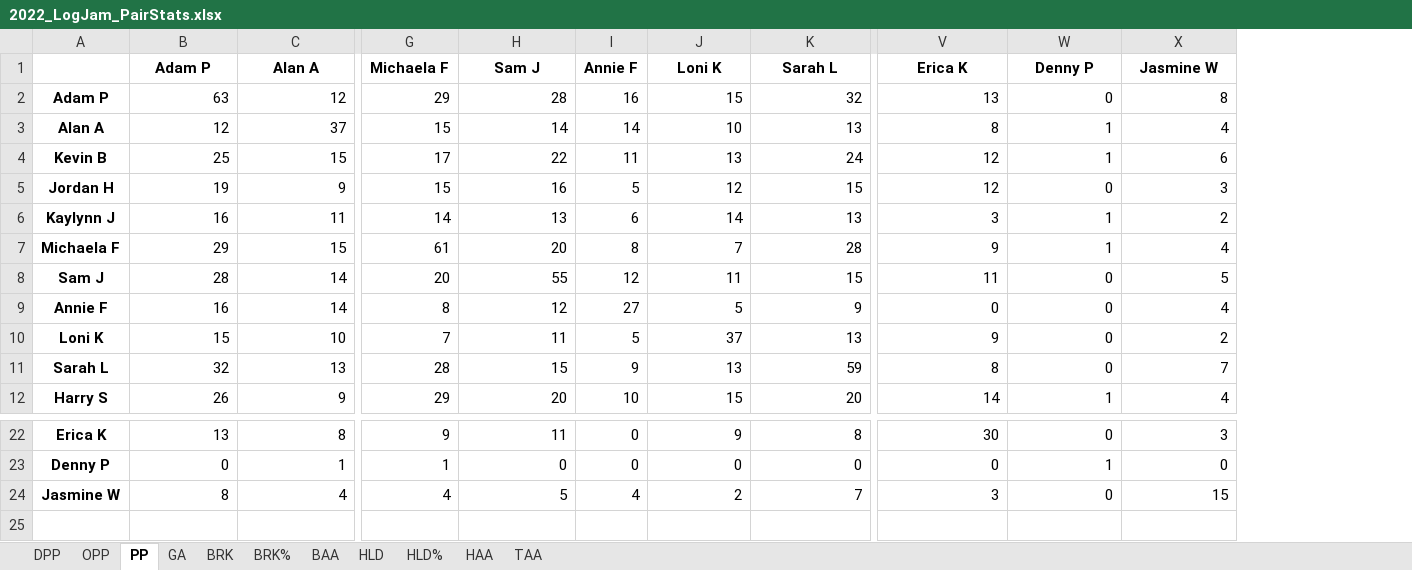
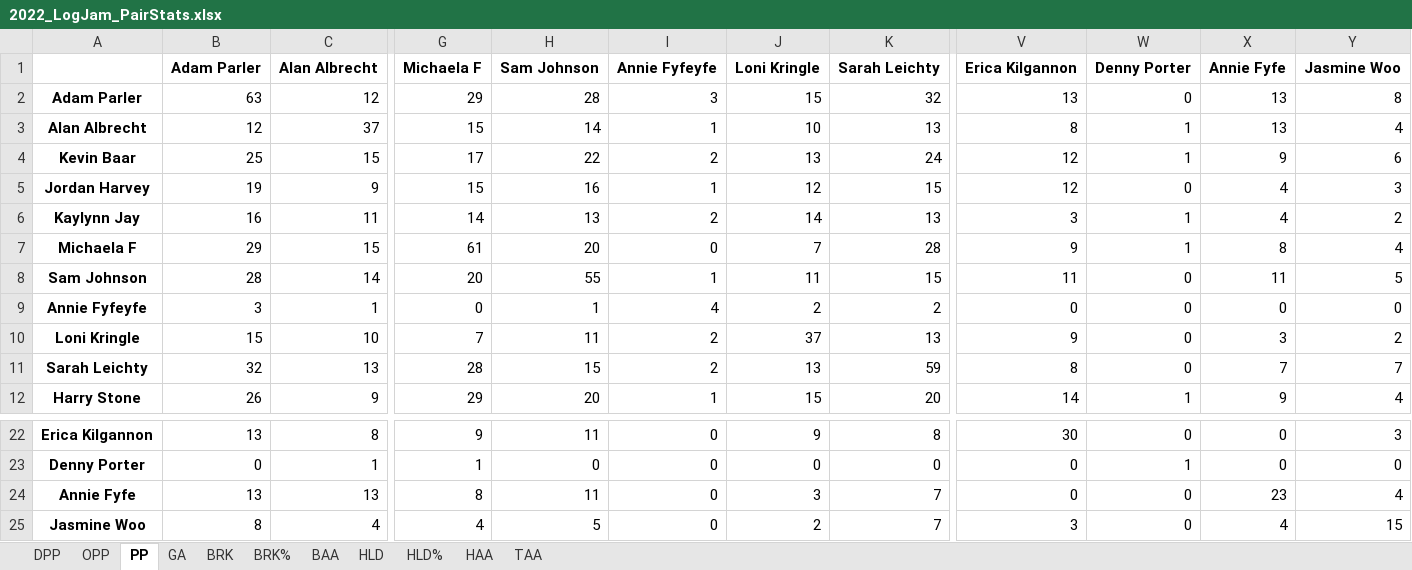
Before and after one commit to fiedlekr/UltimateAnalytics, an Excel workbook: Stats/2022_LogJam_PairStats.xlsx, sheet PP, drawn as a sheet; only a part is shown, gaps mark what is left out; values as stored, in another font and other column widths than the file's, no borders; removed rows and columns are numbered as before the commit, all else as after; rows hold the shown columns only; the diff names each change by its address in the sheet, - before the commit and + after, or states it on an @@ line.

```diff
--- a/Stats/2022_LogJam_PairStats.xlsx (sheet PP)
+++ b/Stats/2022_LogJam_PairStats.xlsx (sheet PP)
-column A, rows 2-8: Adam P | Alan A | Kevin B | Jordan H | Kaylynn J | Michaela F | Sam J; rows 10-12: Loni K | Sarah L | Harry S; rows 22-24: Erica K | Denny P | Jasmine W
+column A, rows 2-8: Adam Parler | Alan Albrecht | Kevin Baar | Jordan Harvey | Kaylynn Jay | Michaela F | Sam Johnson; rows 10-12: Loni Kringle | Sarah Leichty | Harry Stone; rows 22-23: Erica Kilgannon | Denny Porter; row 25: Jasmine Woo
-column I, rows 2-8: 16 | 14 | 11 | 5 | 6 | 8 | 12; rows 10-12: 5 | 9 | 10; rows 22-24: 0 | 0 | 4
+column I, rows 2-8: 3 | 1 | 2 | 1 | 2 | 0 | 1; rows 10-12: 2 | 2 | 1; rows 22-23: 0 | 0; row 25: 0
+column X, rows 2-8: 13 | 13 | 9 | 4 | 4 | 8 | 11; rows 10-12: 3 | 7 | 9; rows 22-23: 0 | 0; row 25: 4
-row 1:  | Adam P | Alan A | Michaela F | Sam J | Annie F | Loni K | Sarah L | Erica K | Denny P | Jasmine W
+row 1:  | Adam Parler | Alan Albrecht | Michaela F | Sam Johnson | Annie Fyfeyfe | Loni Kringle | Sarah Leichty | Erica Kilgannon | Denny Porter | Annie Fyfe | Jasmine Woo
-row 9: Annie F | 16 | 14 | 8 | 12 | 27 | 5 | 9 | 0 | 0 | 4
+row 9: Annie Fyfeyfe | 3 | 1 | 0 | 1 | 4 | 2 | 2 | 0 | 0 | 0 | 0
+row 24: Annie Fyfe | 13 | 13 | 8 | 11 | 0 | 3 | 7 | 0 | 0 | 23 | 4
```
Also changed, not shown: sheet OPP, sheet DPP, sheet HLD%, sheet HAA, sheet BAA, sheet TAA, 4 more sheets, PointData/2022_LogJam_Points.xlsx, Stats/2022_GandyGoose_PairStats.xlsx, 50 other files.
